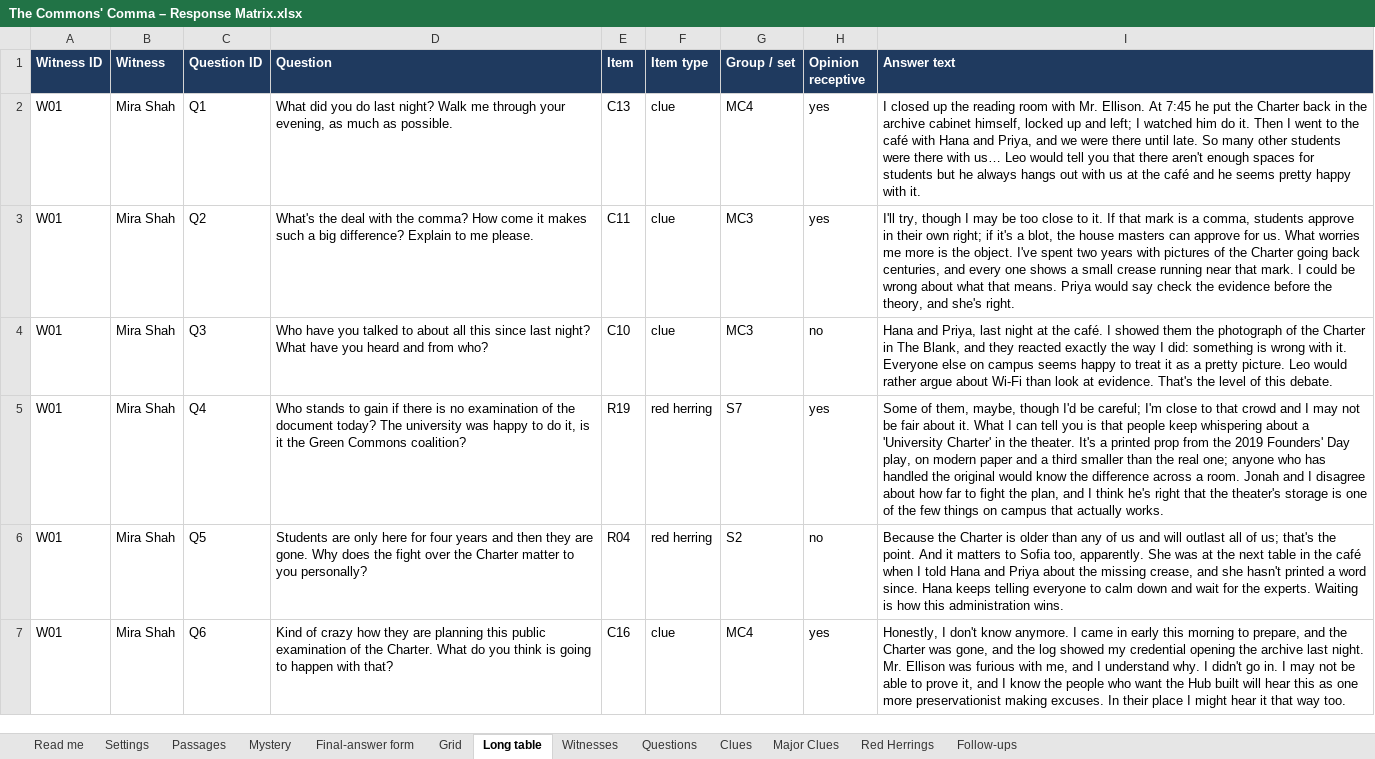
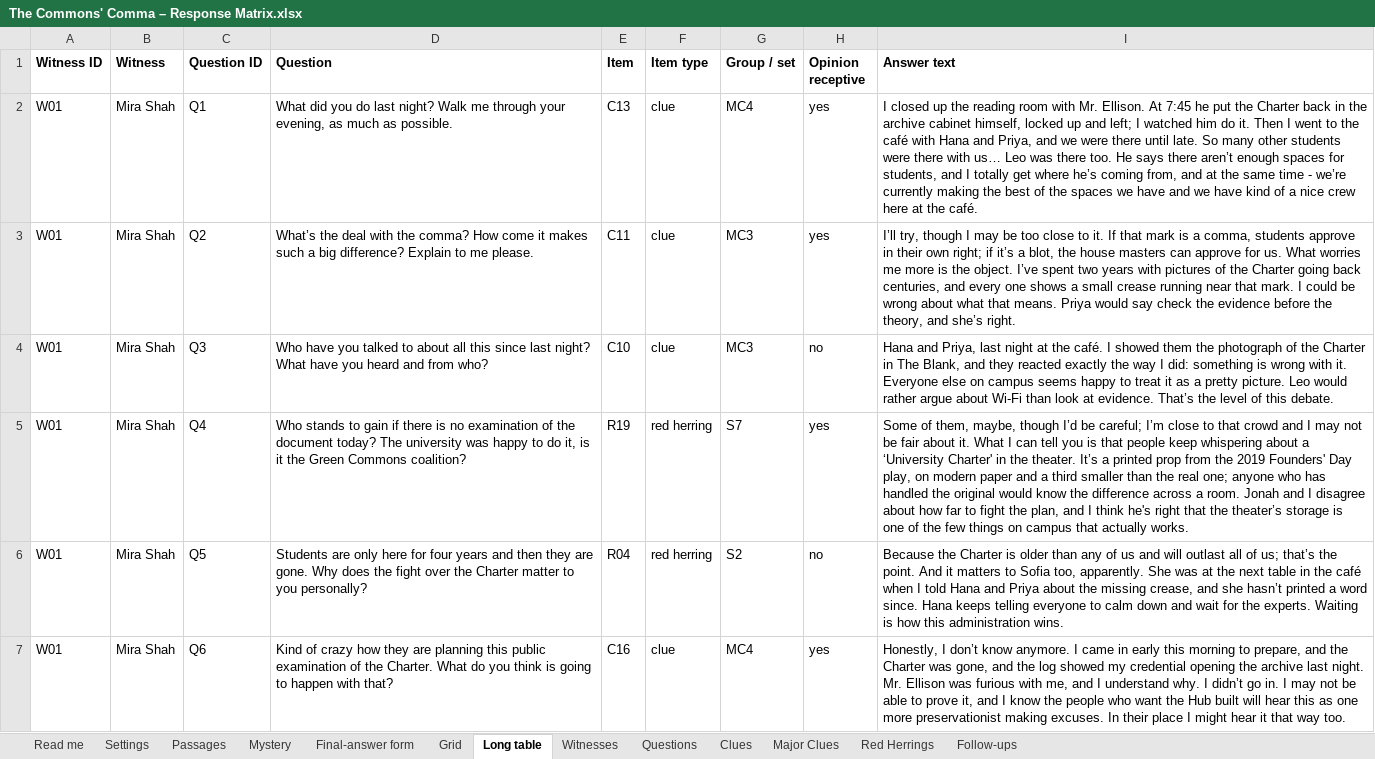
Before and after one commit to HolyTispoon/HEARsay-Mysteries, an Excel workbook: scenarios/commons-comma/The Commons' Comma – Response Matrix.xlsx, sheet Long table, drawn as a sheet; only a part is shown; values as stored, in another font and other column widths than the file's, no borders; charts and pictures not drawn; the diff covers the shown part only; the diff names each change by its address in the sheet, - before the commit and + after, or states it on an @@ line.

```diff
--- a/scenarios/commons-comma/The Commons' Comma – Response Matrix.xlsx (sheet Long table)
+++ b/scenarios/commons-comma/The Commons' Comma – Response Matrix.xlsx (sheet Long table)
@@ A1:I1 fill: #1F3A5F → none, text colour: #FFFFFF → black @@
-I2 (Answer text): …us… Leo would tell you that there aren't enough spaces for students but he always hangs out with us at the café and he seems pretty happy with it.
+I2 (Answer text): …us… Leo was there too. He says there aren’t enough spaces for students, and I totally get where he’s coming from, and at the same time - we’re currently making the best of the spaces we have and we have kind of a nice crew here at the café.
-D3 (Question): What's the deal…
+D3 (Question): What’s the deal…
-I3 (Answer text): I'll try, though I may be too close to it. If that mark is a comma, students approve in their own right; if it's a blot, the house masters can approve for us. What worries me more is the object. I've spent two years with pictures of the Charter going back centuries, and every one shows a small crease running near that mark. I could be wrong about what that means. Priya would say check the evidence before the theory, and she's right.
+I3 (Answer text): I’ll try, though I may be too close to it. If that mark is a comma, students approve in their own right; if it’s a blot, the house masters can approve for us. What worries me more is the object. I’ve spent two years with pictures of the Charter going back centuries, and every one shows a small crease running near that mark. I could be wrong about what that means. Priya would say check the evidence before the theory, and she’s right.
-I4 (Answer text): …at evidence. That's the level…
+I4 (Answer text): …at evidence. That’s the level…
-I5 (Answer text): …maybe, though I'd be careful; I'm close to that crowd and I may not be fair about it. What I can tell you is that people keep whispering about a 'University Charter' in the theater. It's a printed prop from the 2019 Founders' Day play, on modern paper and a third smaller than the real one; anyone who has handled the original would know the difference across a room. Jonah and I disagree about how far to fight the plan, and I think he's right that the theater's storage is…
+I5 (Answer text): …maybe, though I’d be careful; I’m close to that crowd and I may not be fair about it. What I can tell you is that people keep whispering about a ‘University Charter' in the theater. It’s a printed prop from the 2019 Founders' Day play, on modern paper and a third smaller than the real one; anyone who has handled the original would know the difference across a room. Jonah and I disagree about how far to fight the plan, and I think he's right that the theater’s storage is…
-I6 (Answer text): …of us; that's the point. And it matters to Sofia too, apparently. She was at the next table in the café when I told Hana and Priya about the missing crease, and she hasn't printed a…
+I6 (Answer text): …of us; that’s the point. And it matters to Sofia too, apparently. She was at the next table in the café when I told Hana and Priya about the missing crease, and she hasn’t printed a…
-I7 (Answer text): Honestly, I don't know anymore. I came in early this morning to prepare, and the Charter was gone, and the log showed my credential opening the archive last night. Mr. Ellison was furious with me, and I understand why. I didn't go in.…
+I7 (Answer text): Honestly, I don’t know anymore. I came in early this morning to prepare, and the Charter was gone, and the log showed my credential opening the archive last night. Mr. Ellison was furious with me, and I understand why. I didn’t go in.…
```
Also changed, not shown: 80 edited cells elsewhere in this sheet, sheet Grid, sheet Witnesses, sheet Red Herrings, sheet Follow-ups, sheet Read me, sheet Passages, 6 more sheets, charts or pictures, engine/HEARsay game text.xlsx, 5 other files.
